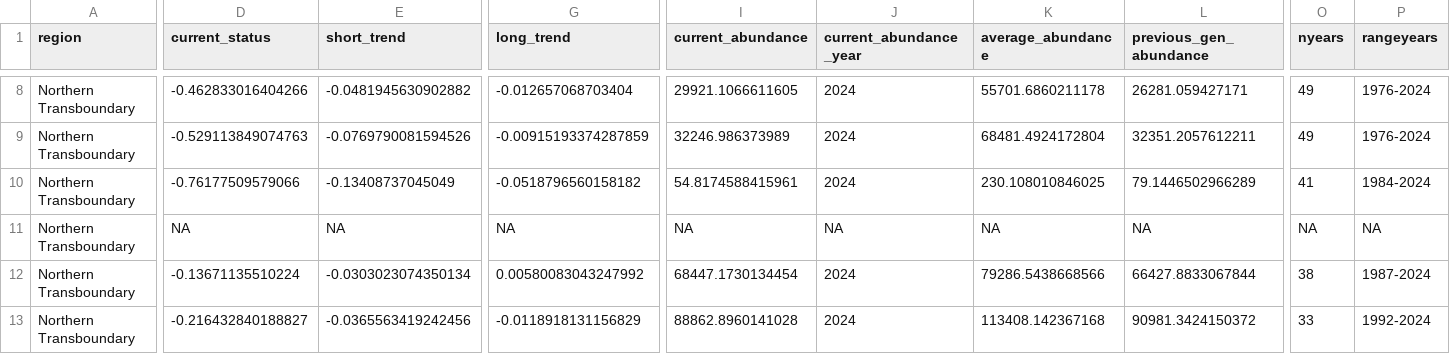
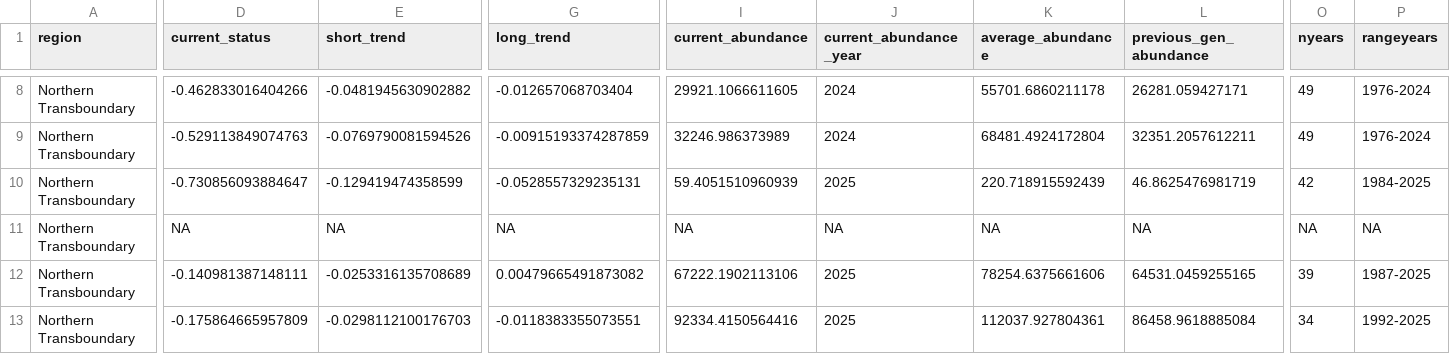
Before and after one commit to salmonwatersheds/state-of-salmon, a CSV file: output/sps-metrics.csv, drawn as a sheet; only a part is shown, gaps mark what is left out; the diff covers the shown part only; the diff names each change by its address in the sheet, - before the commit and + after, or states it on an @@ line.

```diff
--- a/output/sps-metrics.csv
+++ b/output/sps-metrics.csv
-D10 (current_status): -0.76177509579066
+D10 (current_status): -0.730856093884647
-E10 (short_trend): -0.13408737045049
+E10 (short_trend): -0.129419474358599
-G10 (long_trend): -0.0518796560158182
+G10 (long_trend): -0.0528557329235131
-I10 (current_abundance): 54.8174588415961
+I10 (current_abundance): 59.4051510960939
-J10 (current_abundance_year): 2024
+J10 (current_abundance_year): 2025
-K10 (average_abundance): 230.108010846025
+K10 (average_abundance): 220.718915592439
-L10 (previous_gen_abundance): 79.1446502966289
+L10 (previous_gen_abundance): 46.8625476981719
-O10 (nyears): 41
+O10 (nyears): 42
-P10 (rangeyears): 1984-2024
+P10 (rangeyears): 1984-2025
-D12 (current_status): -0.13671135510224
+D12 (current_status): -0.140981387148111
-E12 (short_trend): -0.0303023074350134
+E12 (short_trend): -0.0253316135708689
-G12 (long_trend): 0.00580083043247992
+G12 (long_trend): 0.00479665491873082
-I12 (current_abundance): 68447.1730134454
+I12 (current_abundance): 67222.1902113106
-J12:J13 (current_abundance_year): 2024
+J12:J13 (current_abundance_year): 2025
-K12 (average_abundance): 79286.5438668566
+K12 (average_abundance): 78254.6375661606
-L12 (previous_gen_abundance): 66427.8833067844
+L12 (previous_gen_abundance): 64531.0459255165
-O12 (nyears): 38
+O12 (nyears): 39
-P12 (rangeyears): 1987-2024
+P12 (rangeyears): 1987-2025
-D13 (current_status): -0.216432840188827
+D13 (current_status): -0.175864665957809
-E13 (short_trend): -0.0365563419242456
+E13 (short_trend): -0.0298112100176703
-G13 (long_trend): -0.0118918131156829
+G13 (long_trend): -0.0118383355073551
-I13 (current_abundance): 88862.8960141028
+I13 (current_abundance): 92334.4150564416
-K13 (average_abundance): 113408.142367168
+K13 (average_abundance): 112037.927804361
-L13 (previous_gen_abundance): 90981.3424150372
+L13 (previous_gen_abundance): 86458.9618885084
-O13 (nyears): 33
+O13 (nyears): 34
-P13 (rangeyears): 1992-2024
+P13 (rangeyears): 1992-2025
```
Also changed, not shown: 1 added row, 1 removed row and 77 edited cells elsewhere in this file, output/sps-profile.csv, output/sps-summary-internal.csv, 3 other files.
